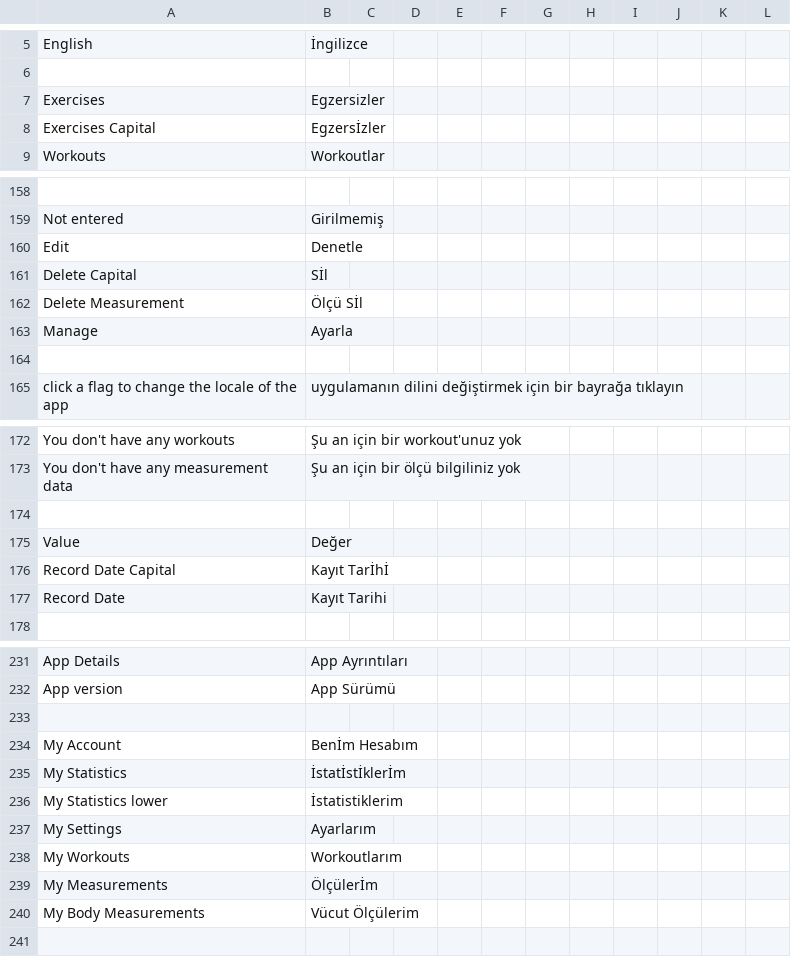
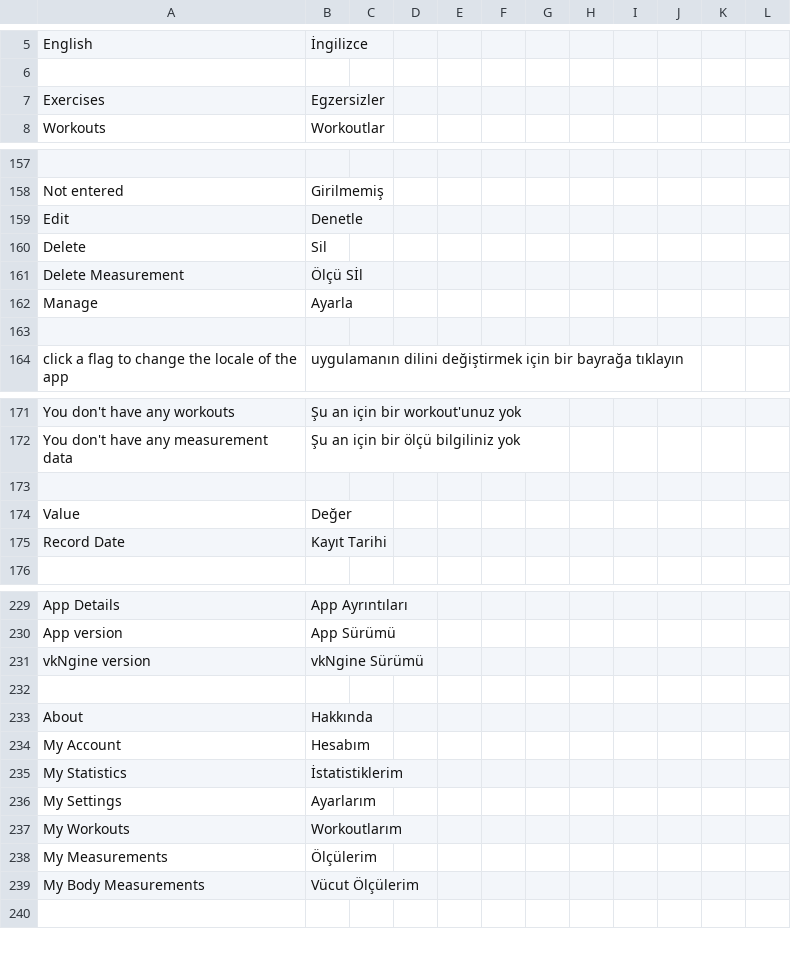
Before and after one commit to vknyvz/gym-Tracker-App, a CSV file: languages/tr/app.csv, drawn as a sheet; only a part is shown, gaps mark what is left out.

```diff
--- a/languages/tr/app.csv
+++ b/languages/tr/app.csv
@@ -7,3 +7,2 @@
 "Exercises";"Egzersizler"
-"Exercises Capital";"Egzersİzler"
 "Workouts";"Workoutlar"
@@ -160,3 +159,3 @@
 "Edit";"Denetle"
-"Delete Capital";"Sİl"
+"Delete";"Sil"
 "Delete Measurement";"Ölçü Sİl"
@@ -175,3 +174,2 @@
 "Value";"Değer"
-"Record Date Capital";"Kayıt Tarİhİ"
 "Record Date";"Kayıt Tarihi"
@@ -232,9 +230,10 @@
 "App version";"App Sürümü"
+"vkNgine version";"vkNgine Sürümü"
 
-"My Account";"Benİm Hesabım"
-"My Statistics";"İstatİstİklerİm"
-"My Statistics lower";"İstatistiklerim"
+"About";"Hakkında"
+"My Account";"Hesabım"
+"My Statistics";"İstatistiklerim"
 "My Settings";"Ayarlarım"
 "My Workouts";"Workoutlarım"
-"My Measurements";"Ölçülerİm"
+"My Measurements";"Ölçülerim"
 "My Body Measurements";"Vücut Ölçülerim"
```
Also changed, not shown: languages/tr/lang.csv, 35 other files.
